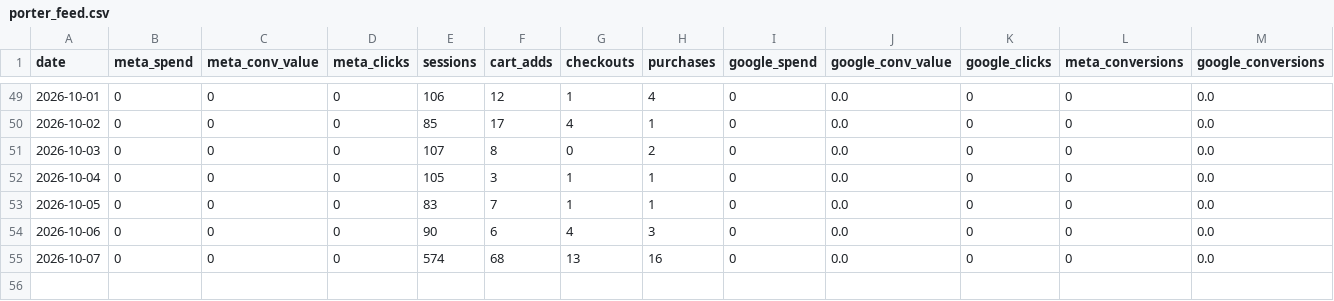
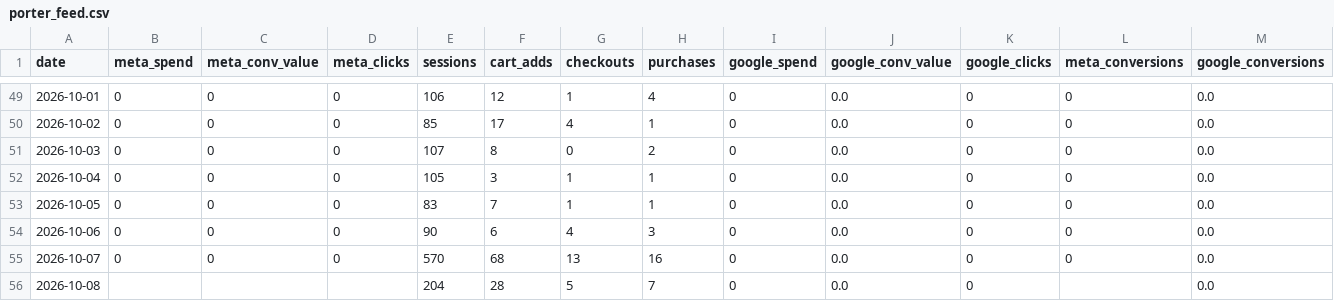
Before and after one commit to s2nnews/puzzles, a CSV file: dashboard/porter_feed.csv, drawn as a sheet; only a part is shown, gaps mark what is left out.

```diff
--- a/dashboard/porter_feed.csv
+++ b/dashboard/porter_feed.csv
@@ -54,2 +54,3 @@ date,meta_spend,meta_conv_value,meta_clicks,sessions,cart_adds,checkouts,purchas
 2026-10-06,0,0,0,90,6,4,3,0,0.0,0,0,0.0
-2026-10-07,0,0,0,574,68,13,16,0,0.0,0,0,0.0
+2026-10-07,0,0,0,570,68,13,16,0,0.0,0,0,0.0
+2026-10-08,,,,204,28,5,7,0,0.0,0,,0.0
```
Also changed, not shown: dashboard/channels.csv, dashboard/search-console.csv.
